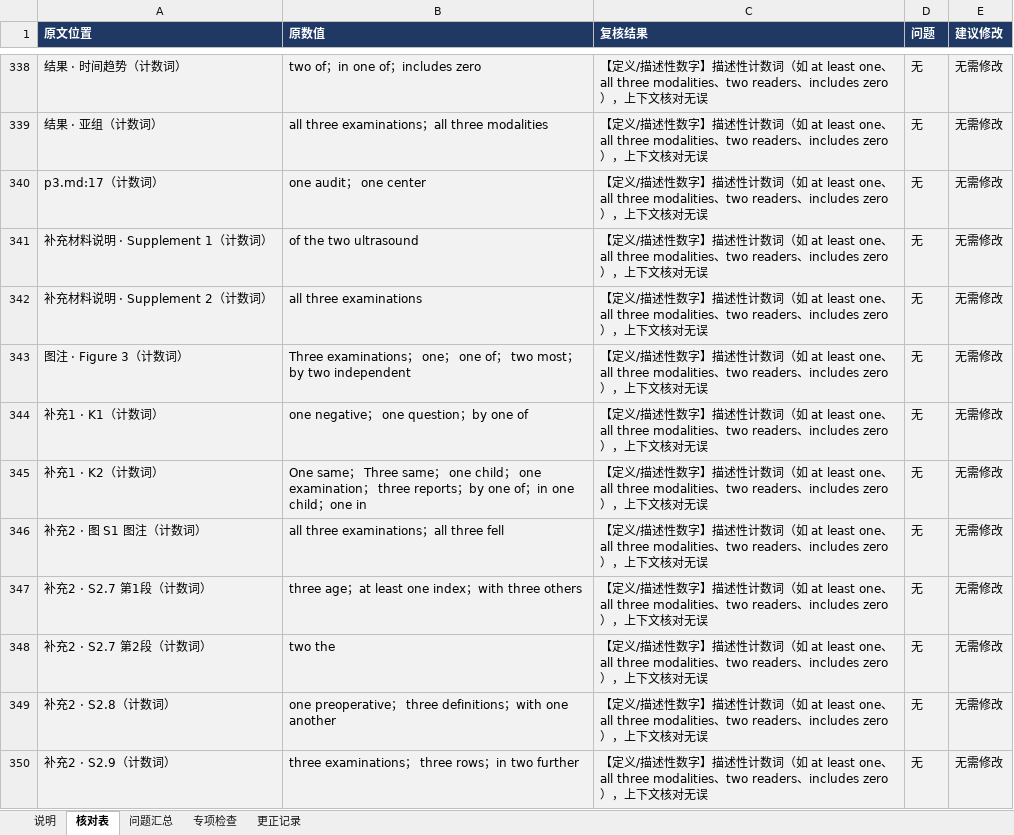
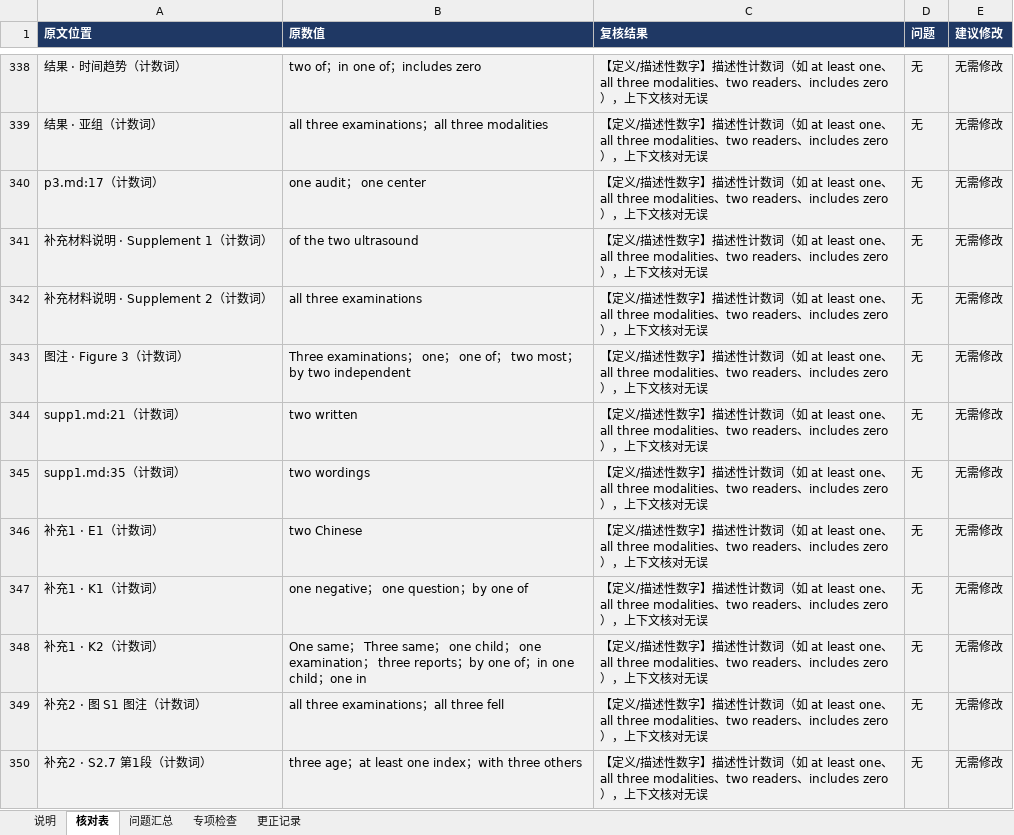
Before and after one commit to hthien76413-dotcom/-Diagnostic-performance-of-intestinal-malrotation, an Excel workbook: 数字核对表.xlsx, sheet 核对表, drawn as a sheet; only a part is shown, gaps mark what is left out; the shorter side is filled out with more unchanged rows; values as stored, in another font and other column widths than the file's, no borders; charts and pictures not drawn; the diff names each change by its address in the sheet, - before the commit and + after, or states it on an @@ line.

```diff
--- a/数字核对表.xlsx (sheet 核对表)
+++ b/数字核对表.xlsx (sheet 核对表)
+row 344: supp1.md:21（计数词） | two written | 【定义/描述性数字】描述性计数词（如 at least one、all three modalities、two readers、includes zero），上下文核对无误 | 无 | 无需修改
+row 345: supp1.md:35（计数词） | two wordings | 【定义/描述性数字】描述性计数词（如 at least one、all three modalities、two readers、includes zero），上下文核对无误 | 无 | 无需修改
+row 346: 补充1 · E1（计数词） | two Chinese | 【定义/描述性数字】描述性计数词（如 at least one、all three modalities、two readers、includes zero），上下文核对无误 | 无 | 无需修改
```
Also changed, not shown: sheet 说明, 19 other files.
